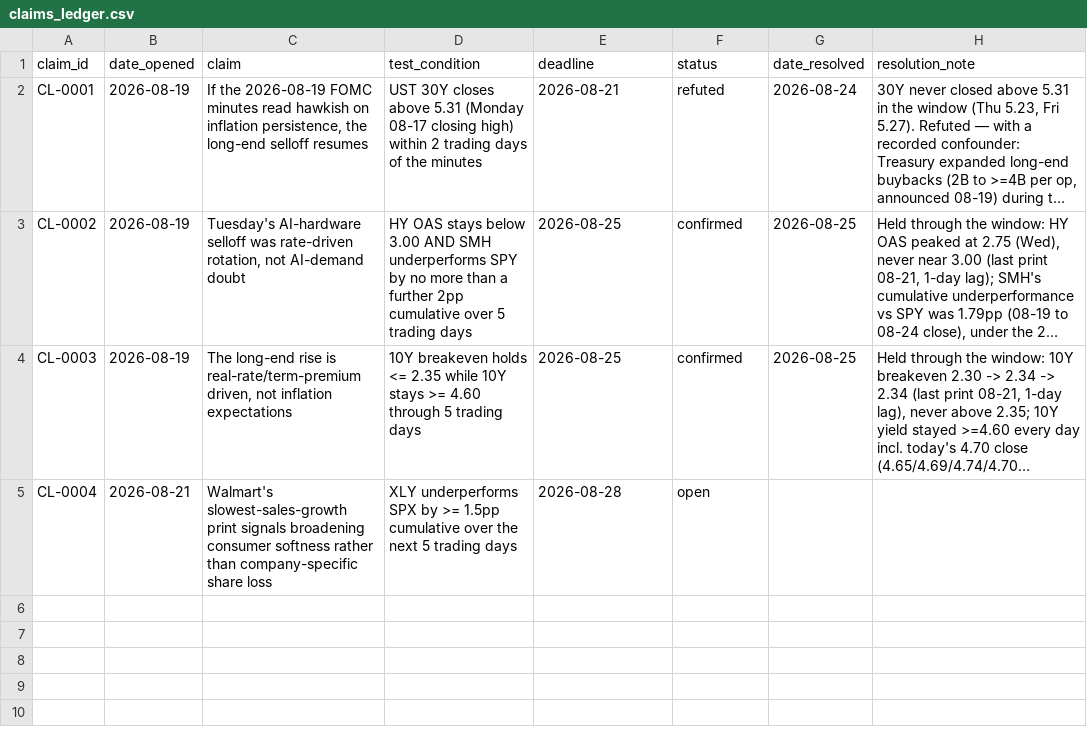
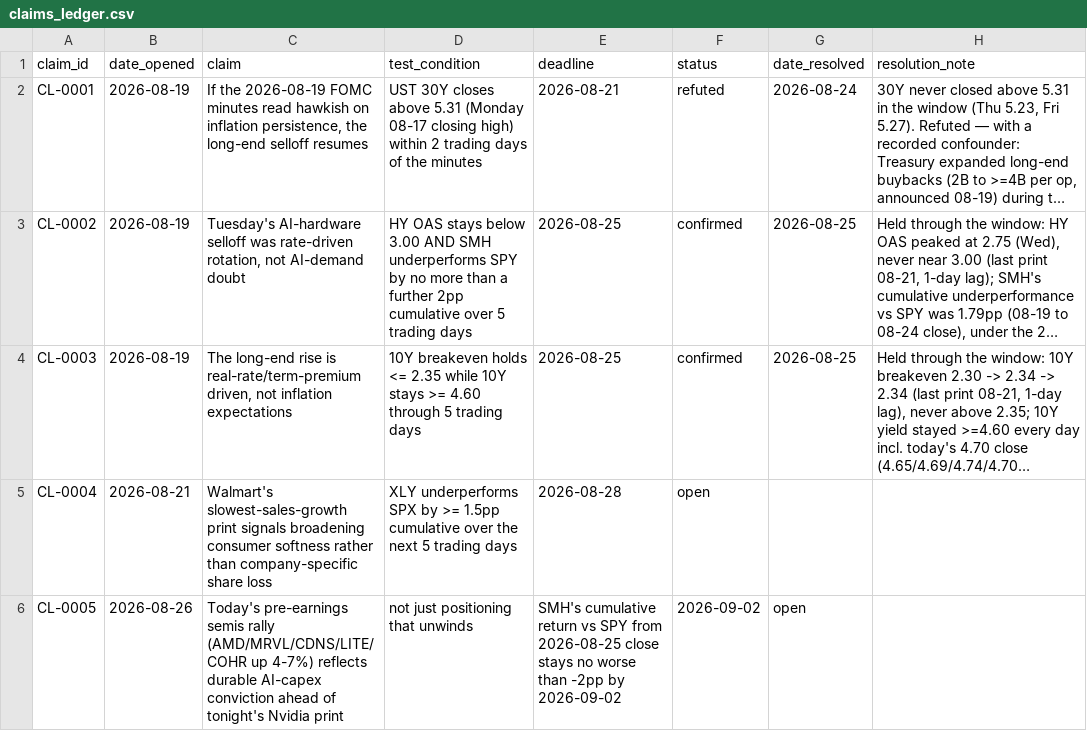
Before and after one commit to srwfj5d2th-droid/morning-macro, a CSV file: data/claims_ledger.csv, drawn as a sheet; long unchanged cells end in …; the diff names each change by its address in the sheet, - before the commit and + after, or states it on an @@ line.

```diff
--- a/data/claims_ledger.csv
+++ b/data/claims_ledger.csv
+row 6: CL-0005 | 2026-08-26 | Today's pre-earnings semis rally (AMD/MRVL/CDNS/LITE/COHR up 4-7%) reflects durable AI-capex conviction ahead of tonight's Nvidia print | not just positioning that unwinds | SMH's cumulative return vs SPY from 2026-08-25 close stays no worse than -2pp by 2026-09-02 | 2026-09-02 | open
```
Also changed, not shown: data/macro_series.csv, 29 other files.
